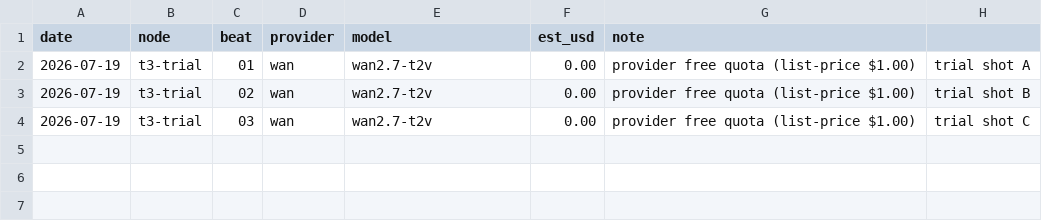
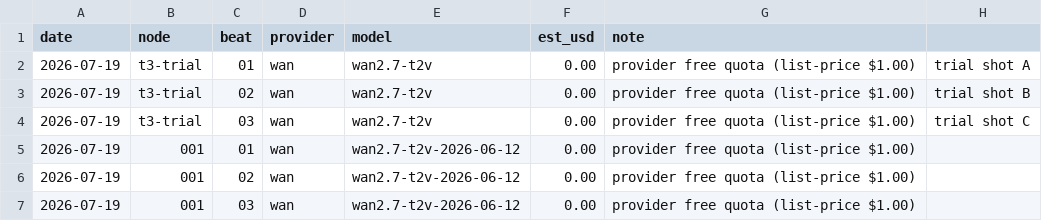
Before and after one commit to olegmlkvorg/banyan-city, a CSV file: ledger/render-spend.csv, drawn as a sheet; the diff names each change by its address in the sheet, - before the commit and + after, or states it on an @@ line.

```diff
--- a/ledger/render-spend.csv
+++ b/ledger/render-spend.csv
+row 5: 2026-07-19 | 001 | 01 | wan | wan2.7-t2v-2026-06-12 | 0.00 | provider free quota (list-price $1.00)
+row 6: 2026-07-19 | 001 | 02 | wan | wan2.7-t2v-2026-06-12 | 0.00 | provider free quota (list-price $1.00)
+row 7: 2026-07-19 | 001 | 03 | wan | wan2.7-t2v-2026-06-12 | 0.00 | provider free quota (list-price $1.00)
```
Also changed, not shown: 25 other files.
